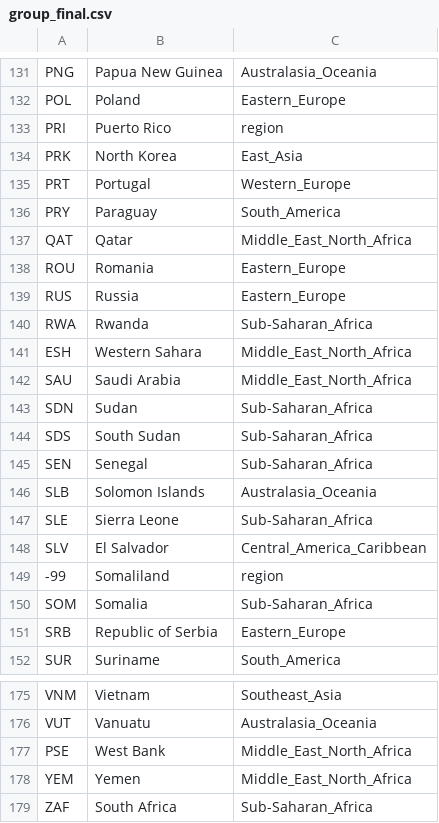
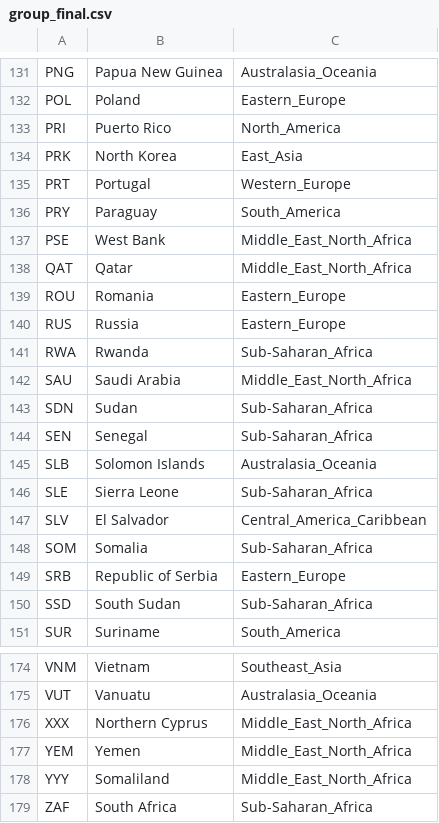
Before and after one commit to tejashs/tejashs.github.io, a CSV file: data/group_final.csv, drawn as a sheet; only a part is shown, gaps mark what is left out; the diff covers the shown part only.

Commit message:
final gorup

```diff
--- a/data/group_final.csv
+++ b/data/group_final.csv
@@ -132,3 +132,3 @@ PNG,Papua New Guinea,Australasia_Oceania
 POL,Poland,Eastern_Europe
-PRI,Puerto Rico,region
+PRI,Puerto Rico,North_America
 PRK,North Korea,East_Asia
@@ -136,2 +136,3 @@ PRT,Portugal,Western_Europe
 PRY,Paraguay,South_America
+PSE,West Bank,Middle_East_North_Africa
 QAT,Qatar,Middle_East_North_Africa
@@ -140,6 +141,4 @@ RUS,Russia,Eastern_Europe
 RWA,Rwanda,Sub-Saharan_Africa
-ESH,Western Sahara,Middle_East_North_Africa
 SAU,Saudi Arabia,Middle_East_North_Africa
 SDN,Sudan,Sub-Saharan_Africa
-SDS,South Sudan,Sub-Saharan_Africa
 SEN,Senegal,Sub-Saharan_Africa
@@ -148,5 +147,5 @@ SLE,Sierra Leone,Sub-Saharan_Africa
 SLV,El Salvador,Central_America_Caribbean
--99,Somaliland,region
 SOM,Somalia,Sub-Saharan_Africa
 SRB,Republic of Serbia,Eastern_Europe
+SSD,South Sudan,Sub-Saharan_Africa
 SUR,Suriname,South_America
@@ -176,4 +175,5 @@ VNM,Vietnam,Southeast_Asia
 VUT,Vanuatu,Australasia_Oceania
-PSE,West Bank,Middle_East_North_Africa
+XXX,Northern Cyprus,Middle_East_North_Africa
 YEM,Yemen,Middle_East_North_Africa
+YYY,Somaliland,Middle_East_North_Africa
 ZAF,South Africa,Sub-Saharan_Africa
```
Also changed, not shown: 1 removed row, 1 moved row and 2 edited cells elsewhere in this file.
